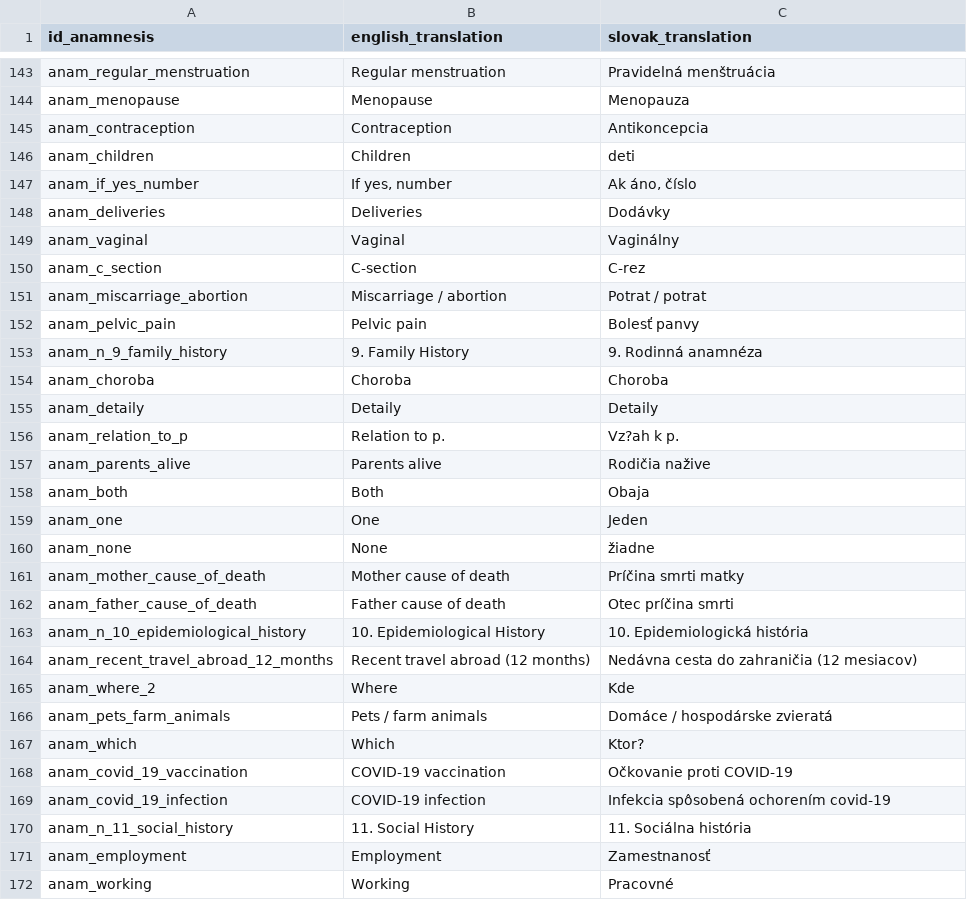
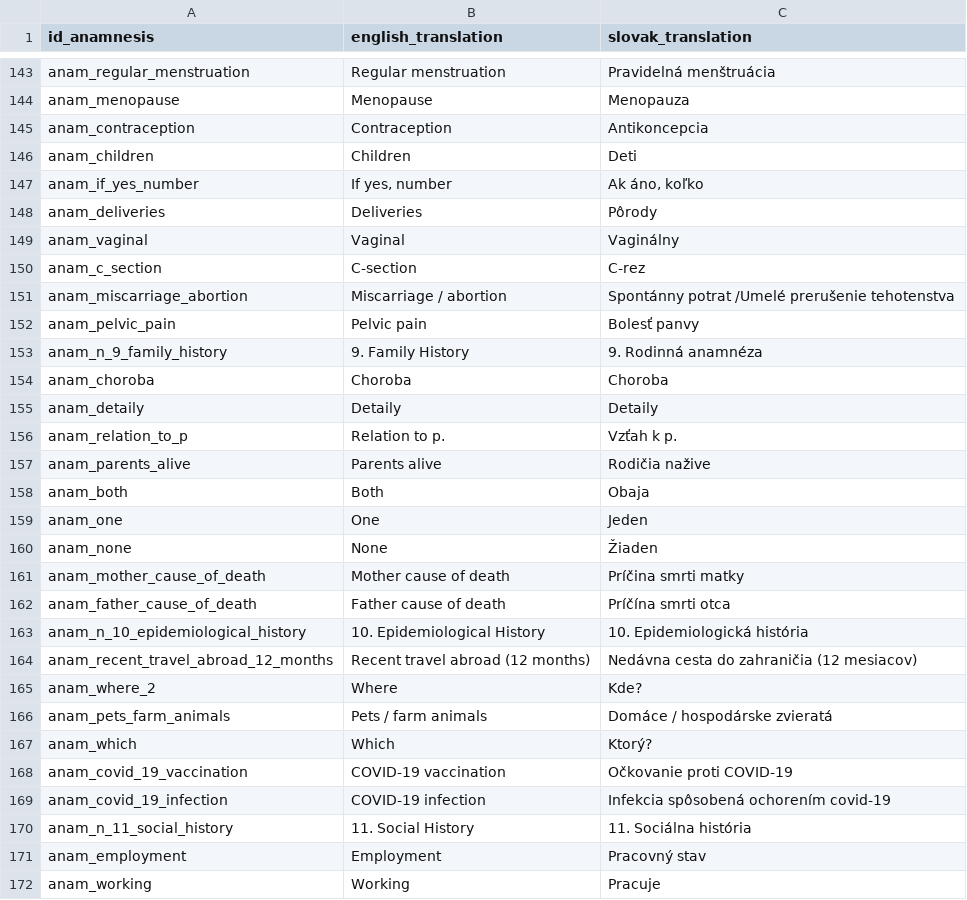
Before and after one commit to MedicalDictionaryJLF/MedicalDictionaryJLF, a CSV file: data/anamnesis.csv, drawn as a sheet; only a part is shown, gaps mark what is left out; the diff covers the shown part only.

Commit message:
Update anamnesis.csv

```diff
--- a/data/anamnesis.csv
+++ b/data/anamnesis.csv
@@ -145,8 +145,8 @@ anam_menopause,Menopause,Menopauza
 anam_contraception,Contraception,Antikoncepcia
-anam_children,Children,deti
-anam_if_yes_number,"If yes, number","Ak áno, číslo"
-anam_deliveries,Deliveries,Dodávky
+anam_children,Children,Deti
+anam_if_yes_number,"If yes, number","Ak áno, koľko"
+anam_deliveries,Deliveries,Pôrody
 anam_vaginal,Vaginal,Vaginálny
 anam_c_section,C-section,C-rez
-anam_miscarriage_abortion,Miscarriage / abortion,Potrat / potrat
+anam_miscarriage_abortion,Miscarriage / abortion,Spontánny potrat /Umelé prerušenie tehotenstva
 anam_pelvic_pain,Pelvic pain,Bolesť panvy
@@ -155,3 +155,3 @@ anam_choroba,Choroba,Choroba
 anam_detaily,Detaily,Detaily
-anam_relation_to_p,Relation to p.,Vz?ah k p.
+anam_relation_to_p,Relation to p.,Vzťah k p.
 anam_parents_alive,Parents alive,Rodičia nažive
@@ -159,10 +159,10 @@ anam_both,Both,Obaja
 anam_one,One,Jeden
-anam_none,None,žiadne
+anam_none,None,Žiaden
 anam_mother_cause_of_death,Mother cause of death,Príčina smrti matky
-anam_father_cause_of_death,Father cause of death,Otec príčina smrti
+anam_father_cause_of_death,Father cause of death,Príčína smrti otca
 anam_n_10_epidemiological_history,10. Epidemiological History,10. Epidemiologická história
 anam_recent_travel_abroad_12_months,Recent travel abroad (12 months),Nedávna cesta do zahraničia (12 mesiacov)
-anam_where_2,Where,Kde
+anam_where_2,Where,Kde?
 anam_pets_farm_animals,Pets / farm animals,Domáce / hospodárske zvieratá
-anam_which,Which,Ktor?
+anam_which,Which,Ktorý?
 anam_covid_19_vaccination,COVID-19 vaccination,Očkovanie proti COVID-19
@@ -170,3 +170,3 @@ anam_covid_19_infection,COVID-19 infection,Infekcia spôsobená ochorením covid
 anam_n_11_social_history,11. Social History,11. Sociálna história
-anam_employment,Employment,Zamestnanosť
-anam_working,Working,Pracovné
+anam_employment,Employment,Pracovný stav
+anam_working,Working,Pracuje
```
Also changed, not shown: 40 edited cells elsewhere in this file.
